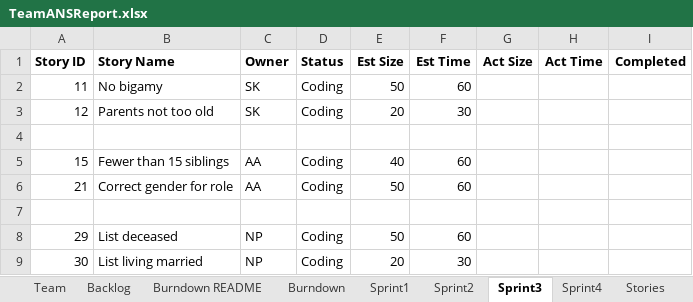
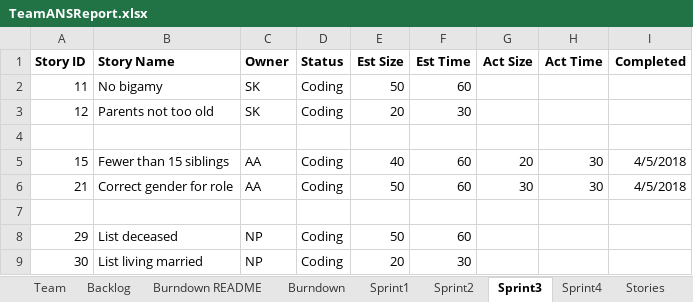
Before and after one commit to zeroand1/SSW-555-Project, an Excel workbook: TeamANSReport.xlsx, sheet Sprint3, drawn as a sheet; values as stored, in another font and other column widths than the file's, no borders; the diff names each change by its address in the sheet, - before the commit and + after, or states it on an @@ line.

Commit message:
Add files via upload

```diff
--- a/TeamANSReport.xlsx (sheet Sprint3)
+++ b/TeamANSReport.xlsx (sheet Sprint3)
-G5 (Act Size): (empty)
+G5 (Act Size): 20
-H5:H6 (Act Time): (empty)
+H5:H6 (Act Time): 30
-I5:I6 (Completed): (empty)
+I5:I6 (Completed): 4/5/2018
-G6 (Act Size): (empty)
+G6 (Act Size): 30
```
Also changed, not shown: charts or pictures.
